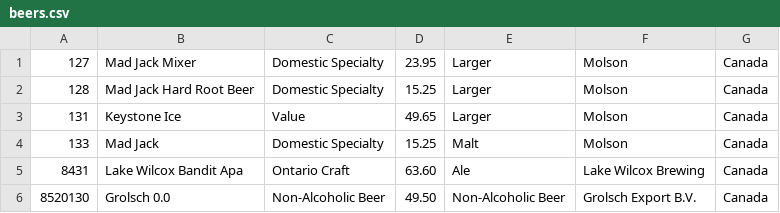
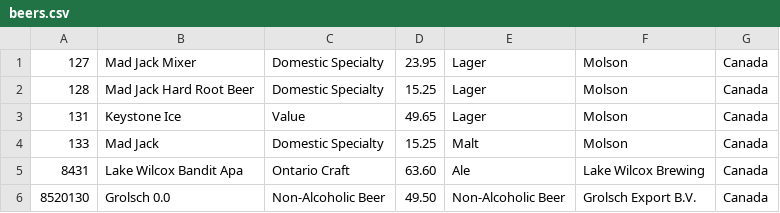
Before and after one commit to CodelyTV/golang-examples, a CSV file: 04-modeling_data/data/beers.csv, drawn as a sheet.

```diff
--- a/04-modeling_data/data/beers.csv
+++ b/04-modeling_data/data/beers.csv
@@ -1,4 +1,4 @@
-127,Mad Jack Mixer,Domestic Specialty,23.95,Larger,Molson,Canada
-128,Mad Jack Hard Root Beer,Domestic Specialty,15.25,Larger,Molson,Canada
-131,Keystone Ice,Value,49.65,Larger,Molson,Canada
+127,Mad Jack Mixer,Domestic Specialty,23.95,Lager,Molson,Canada
+128,Mad Jack Hard Root Beer,Domestic Specialty,15.25,Lager,Molson,Canada
+131,Keystone Ice,Value,49.65,Lager,Molson,Canada
 133,Mad Jack,Domestic Specialty,15.25,Malt,Molson,Canada
```
Also changed, not shown: 2 other files.
